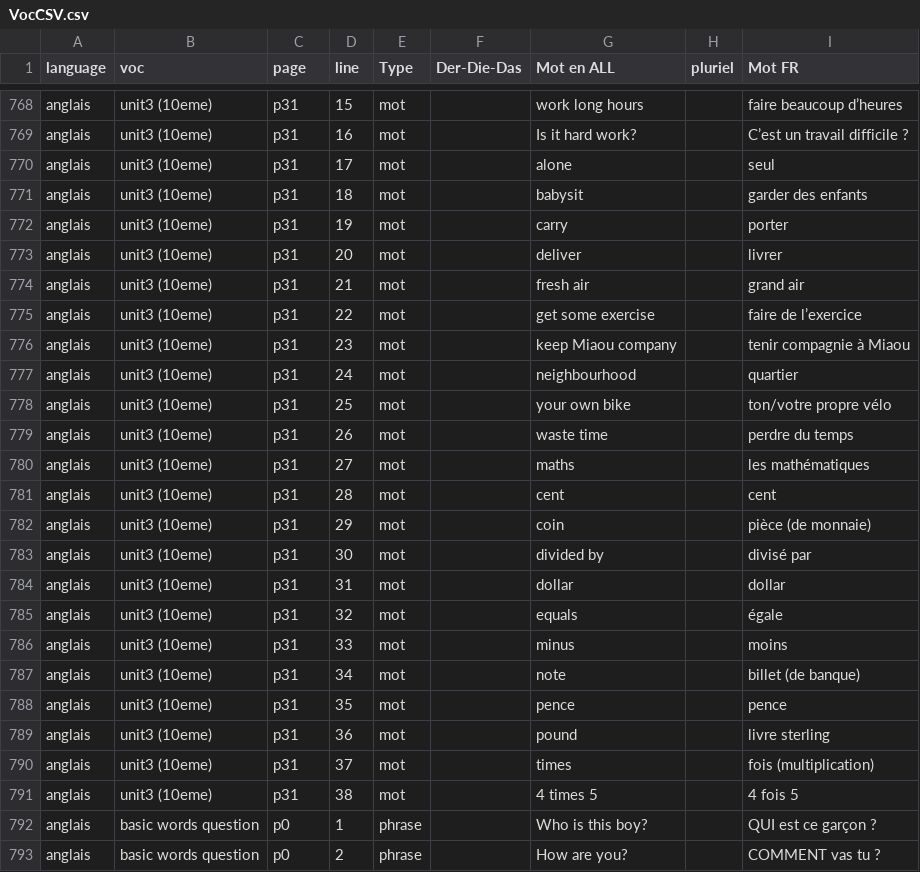
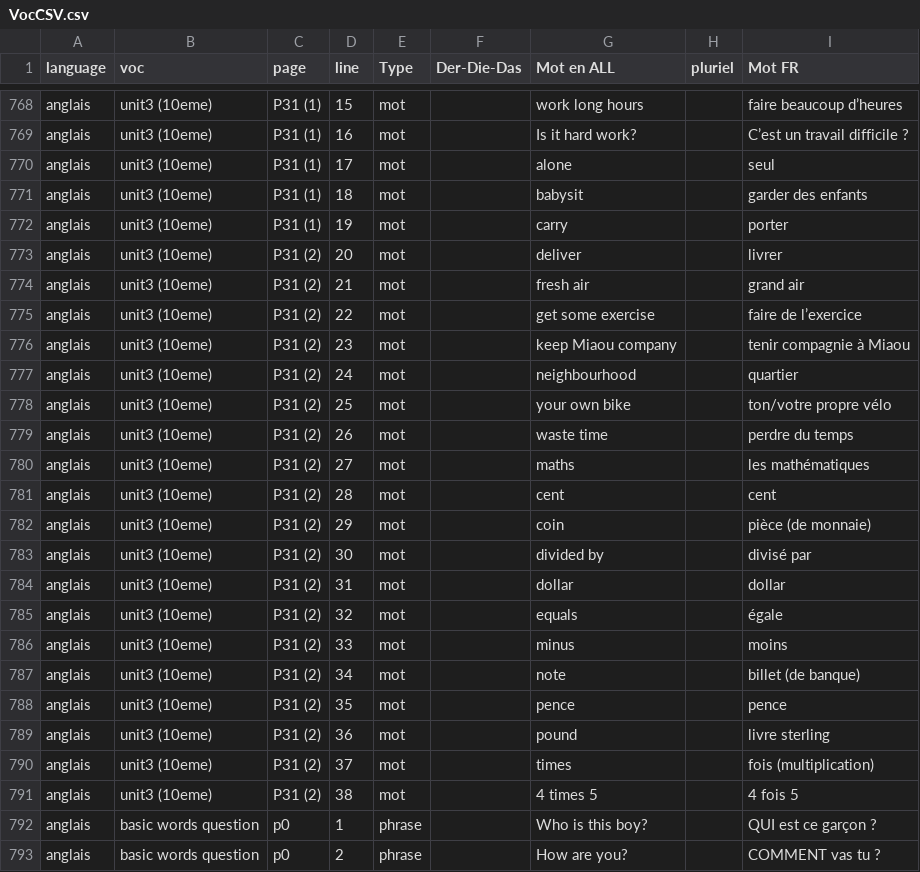
Before and after one commit to Iyaka25747/apprendreList, a CSV file: Saisie-vocabulaire/VocCSV.csv, drawn as a sheet; only a part is shown, gaps mark what is left out; the diff covers the shown part only; the diff names each change by its address in the sheet, - before the commit and + after, or states it on an @@ line.

```diff
--- a/Saisie-vocabulaire/VocCSV.csv
+++ b/Saisie-vocabulaire/VocCSV.csv
-C768:C772 (page): p31
+C768:C772 (page): P31 (1)
-C773:C791 (page): p31
+C773:C791 (page): P31 (2)
```
Also changed, not shown: 55 edited cells elsewhere in this file, 1 other file.
